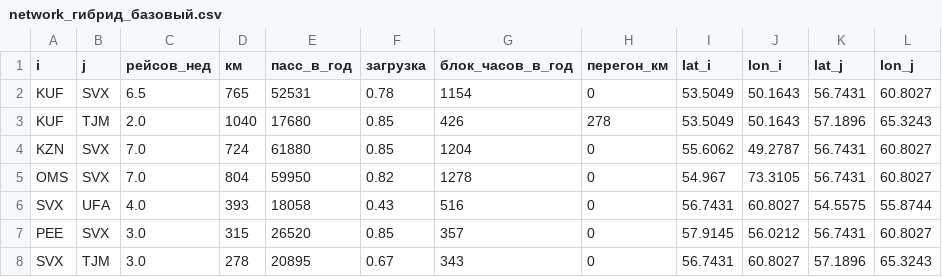
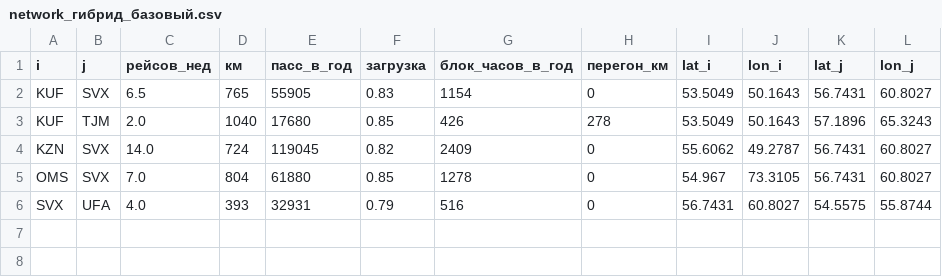
Before and after one commit to AndreyV105105105/Puhososy, a CSV file: results/network_гибрид_базовый.csv, drawn as a sheet.

```diff
--- a/results/network_гибрид_базовый.csv
+++ b/results/network_гибрид_базовый.csv
@@ -1,8 +1,6 @@
 i,j,рейсов_нед,км,пасс_в_год,загрузка,блок_часов_в_год,перегон_км,lat_i,lon_i,lat_j,lon_j
-KUF,SVX,6.5,765,52531,0.78,1154,0,53.5049,50.1643,56.7431,60.8027
+KUF,SVX,6.5,765,55905,0.83,1154,0,53.5049,50.1643,56.7431,60.8027
 KUF,TJM,2.0,1040,17680,0.85,426,278,53.5049,50.1643,57.1896,65.3243
-KZN,SVX,7.0,724,61880,0.85,1204,0,55.6062,49.2787,56.7431,60.8027
-OMS,SVX,7.0,804,59950,0.82,1278,0,54.967,73.3105,56.7431,60.8027
-SVX,UFA,4.0,393,18058,0.43,516,0,56.7431,60.8027,54.5575,55.8744
-PEE,SVX,3.0,315,26520,0.85,357,0,57.9145,56.0212,56.7431,60.8027
-SVX,TJM,3.0,278,20895,0.67,343,0,56.7431,60.8027,57.1896,65.3243
+KZN,SVX,14.0,724,119045,0.82,2409,0,55.6062,49.2787,56.7431,60.8027
+OMS,SVX,7.0,804,61880,0.85,1278,0,54.967,73.3105,56.7431,60.8027
+SVX,UFA,4.0,393,32931,0.79,516,0,56.7431,60.8027,54.5575,55.8744
```
Also changed, not shown: results/choice_S0.csv, results/monte_carlo.csv, 19 other files.
